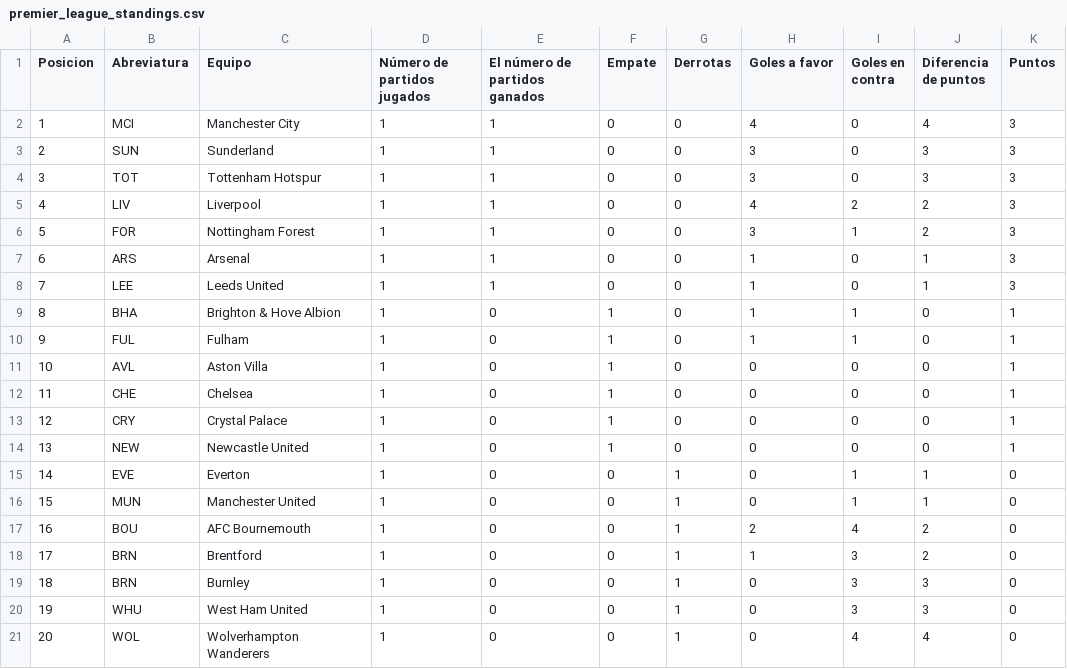
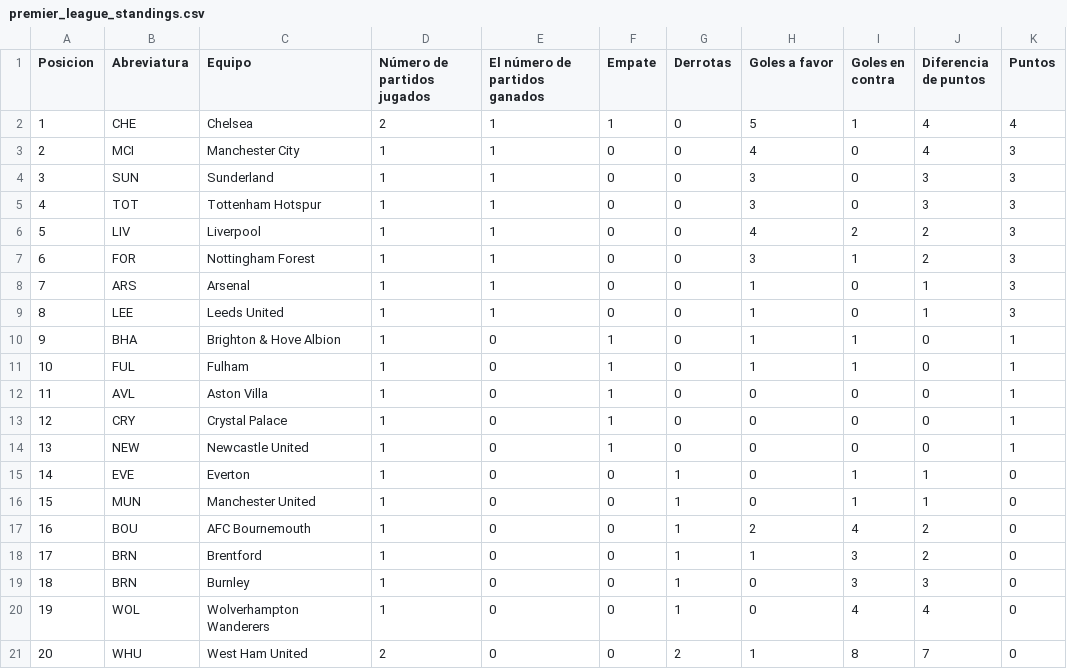
Before and after one commit to AndresPlazas19931504/scrapper-deportes-devops, a CSV file: data/premier_league_standings.csv, drawn as a sheet; removed rows and columns are numbered as before the commit, all else as after; the diff names each change by its address in the sheet, - before the commit and + after, or states it on an @@ line.

```diff
--- a/data/premier_league_standings.csv
+++ b/data/premier_league_standings.csv
+row 2: 1 | CHE | Chelsea | 2 | 1 | 1 | 0 | 5 | 1 | 4 | 4
@@ column A (Posicion) renumbered between rows 3 and 20 @@
-row 12: 11 | CHE | Chelsea | 1 | 0 | 1 | 0 | 0 | 0 | 0 | 1
-row 20: 19 | WHU | West Ham United | 1 | 0 | 0 | 1 | 0 | 3 | 3 | 0
+row 21: 20 | WHU | West Ham United | 2 | 0 | 0 | 2 | 1 | 8 | 7 | 0
```
